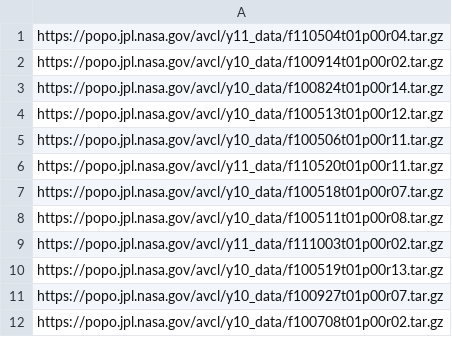
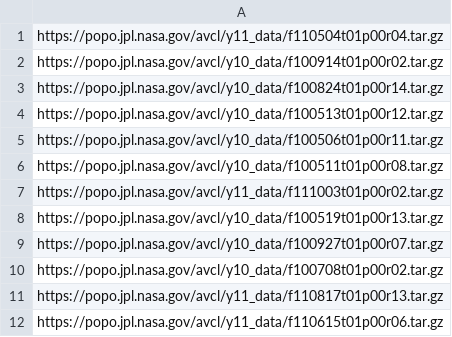
Before and after one commit to danjacobellis/AVIRIS, a CSV file: aviris_2010_2011.csv, drawn as a sheet; only a part is shown; the shorter side is filled out with more unchanged rows; the diff names each change by its address in the sheet, - before the commit and + after, or states it on an @@ line.

Commit message:
dead link

```diff
--- a/aviris_2010_2011.csv
+++ b/aviris_2010_2011.csv
-row 6: https://popo.jpl.nasa.gov/avcl/y11_data/f110520t01p00r11.tar.gz
-row 7: https://popo.jpl.nasa.gov/avcl/y10_data/f100518t01p00r07.tar.gz
```
